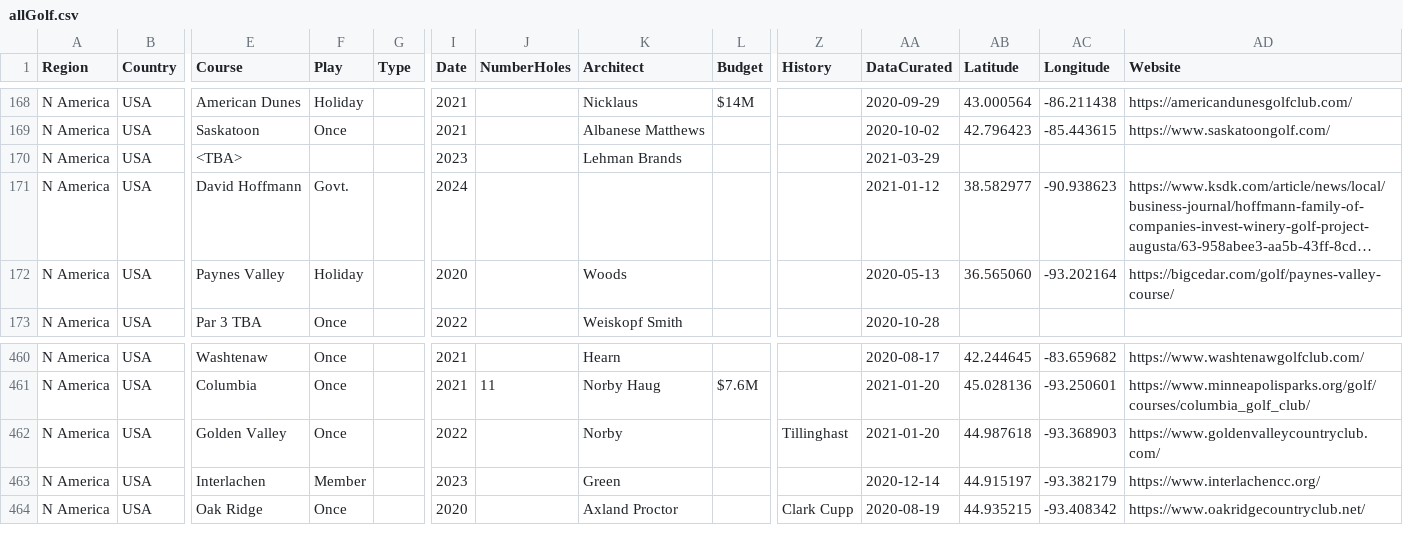
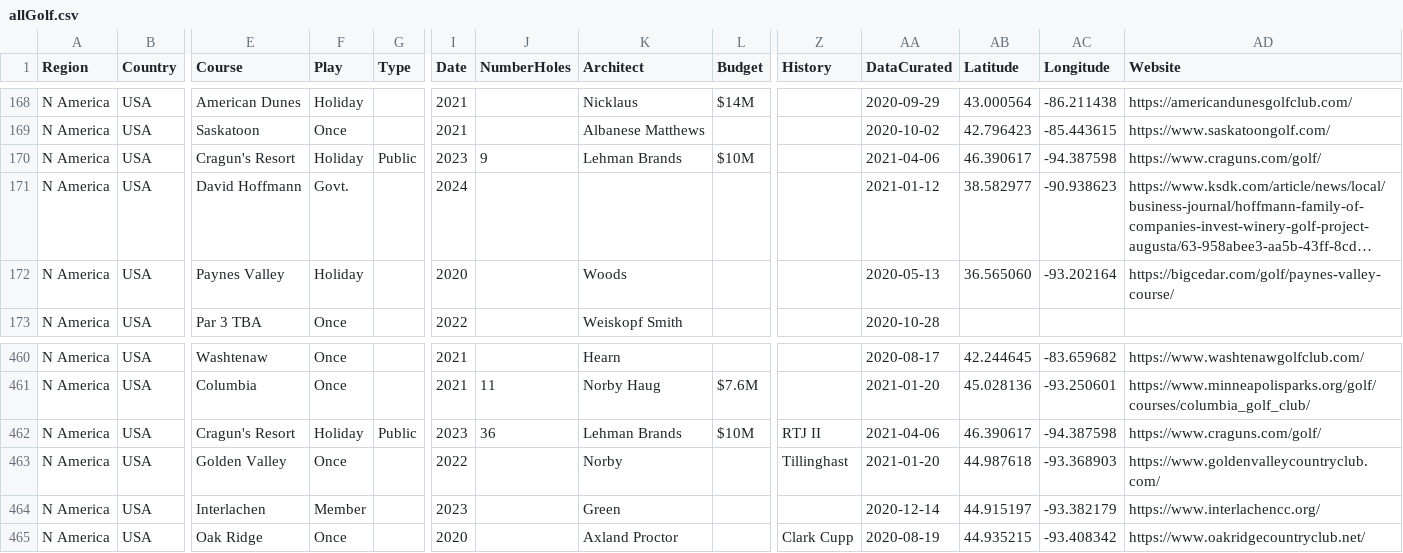
Before and after one commit to stennety/mywebsite, a CSV file: _data/allGolf.csv, drawn as a sheet; only a part is shown, gaps mark what is left out; long unchanged cells end in …; rows hold the shown columns only; the diff names each change by its address in the sheet, - before the commit and + after, or states it on an @@ line.

Commit message:
Update allGolf.csv

```diff
--- a/_data/allGolf.csv
+++ b/_data/allGolf.csv
-E170 (Course): <TBA>
+E170 (Course): Cragun's Resort
-F170 (Play): (empty)
+F170 (Play): Holiday
-G170 (Type): (empty)
+G170 (Type): Public
-J170 (NumberHoles): (empty)
+J170 (NumberHoles): 9
-L170 (Budget): (empty)
+L170 (Budget): $10M
-AA170 (DataCurated): 2021-03-29
+AA170 (DataCurated): 2021-04-06
-AB170 (Latitude): (empty)
+AB170 (Latitude): 46.390617
-AC170 (Longitude): (empty)
+AC170 (Longitude): -94.387598
-AD170 (Website): (empty)
+AD170 (Website): https://www.craguns.com/golf/
+row 462: N America | USA | Cragun's Resort | Holiday | Public | 2023 | 36 | Lehman Brands | $10M | RTJ II | 2021-04-06 | 46.390617 | -94.387598 | https://www.craguns.com/golf/
```
